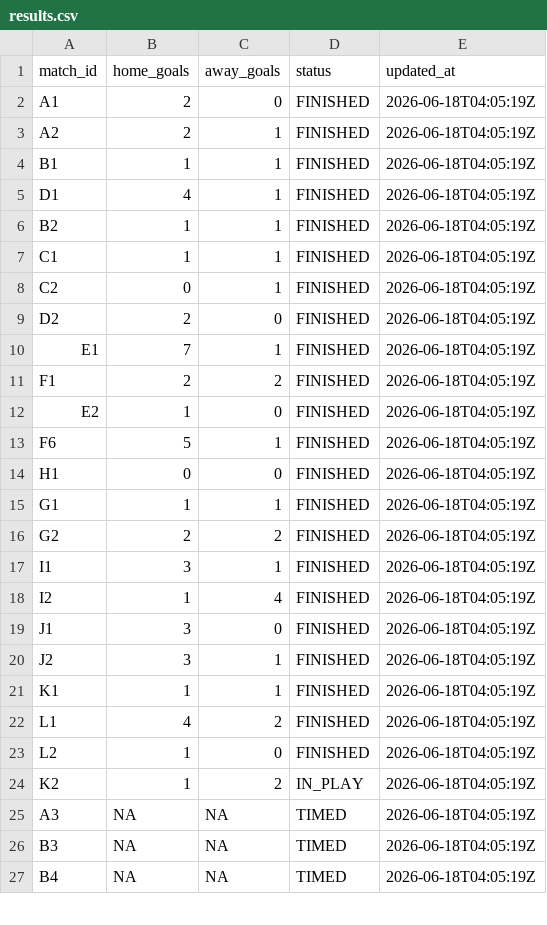
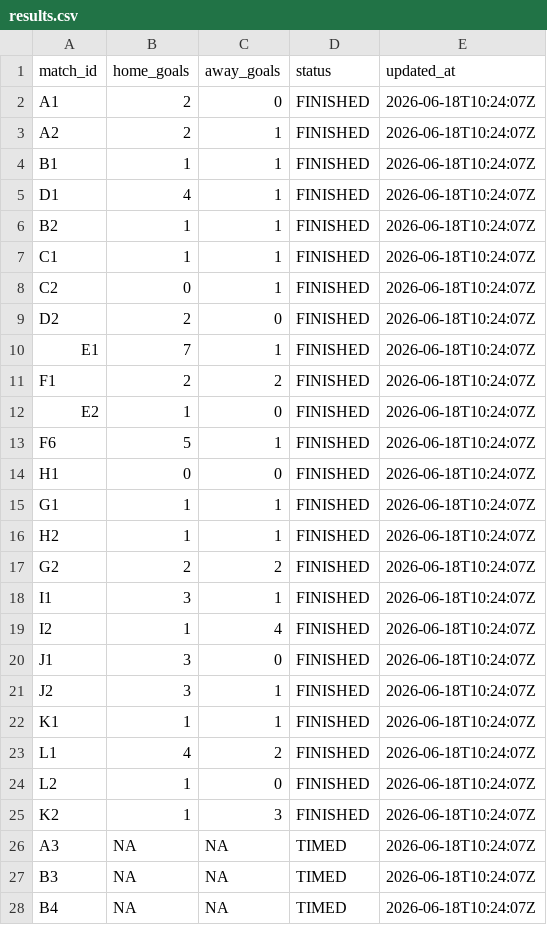
Before and after one commit to ninibini99/worldcup-betting-game, a CSV file: data/results.csv, drawn as a sheet; only a part is shown; the diff covers the shown part only.

```diff
--- a/data/results.csv
+++ b/data/results.csv
@@ -1,27 +1,28 @@
 match_id,home_goals,away_goals,status,updated_at
-A1,2,0,FINISHED,2026-06-18T04:05:19Z
-A2,2,1,FINISHED,2026-06-18T04:05:19Z
-B1,1,1,FINISHED,2026-06-18T04:05:19Z
-D1,4,1,FINISHED,2026-06-18T04:05:19Z
-B2,1,1,FINISHED,2026-06-18T04:05:19Z
-C1,1,1,FINISHED,2026-06-18T04:05:19Z
-C2,0,1,FINISHED,2026-06-18T04:05:19Z
-D2,2,0,FINISHED,2026-06-18T04:05:19Z
-E1,7,1,FINISHED,2026-06-18T04:05:19Z
-F1,2,2,FINISHED,2026-06-18T04:05:19Z
-E2,1,0,FINISHED,2026-06-18T04:05:19Z
-F6,5,1,FINISHED,2026-06-18T04:05:19Z
-H1,0,0,FINISHED,2026-06-18T04:05:19Z
-G1,1,1,FINISHED,2026-06-18T04:05:19Z
-G2,2,2,FINISHED,2026-06-18T04:05:19Z
-I1,3,1,FINISHED,2026-06-18T04:05:19Z
-I2,1,4,FINISHED,2026-06-18T04:05:19Z
-J1,3,0,FINISHED,2026-06-18T04:05:19Z
-J2,3,1,FINISHED,2026-06-18T04:05:19Z
-K1,1,1,FINISHED,2026-06-18T04:05:19Z
-L1,4,2,FINISHED,2026-06-18T04:05:19Z
-L2,1,0,FINISHED,2026-06-18T04:05:19Z
-K2,1,2,IN_PLAY,2026-06-18T04:05:19Z
-A3,NA,NA,TIMED,2026-06-18T04:05:19Z
-B3,NA,NA,TIMED,2026-06-18T04:05:19Z
-B4,NA,NA,TIMED,2026-06-18T04:05:19Z
+A1,2,0,FINISHED,2026-06-18T10:24:07Z
+A2,2,1,FINISHED,2026-06-18T10:24:07Z
+B1,1,1,FINISHED,2026-06-18T10:24:07Z
+D1,4,1,FINISHED,2026-06-18T10:24:07Z
+B2,1,1,FINISHED,2026-06-18T10:24:07Z
+C1,1,1,FINISHED,2026-06-18T10:24:07Z
+C2,0,1,FINISHED,2026-06-18T10:24:07Z
+D2,2,0,FINISHED,2026-06-18T10:24:07Z
+E1,7,1,FINISHED,2026-06-18T10:24:07Z
+F1,2,2,FINISHED,2026-06-18T10:24:07Z
+E2,1,0,FINISHED,2026-06-18T10:24:07Z
+F6,5,1,FINISHED,2026-06-18T10:24:07Z
+H1,0,0,FINISHED,2026-06-18T10:24:07Z
+G1,1,1,FINISHED,2026-06-18T10:24:07Z
+H2,1,1,FINISHED,2026-06-18T10:24:07Z
+G2,2,2,FINISHED,2026-06-18T10:24:07Z
+I1,3,1,FINISHED,2026-06-18T10:24:07Z
+I2,1,4,FINISHED,2026-06-18T10:24:07Z
+J1,3,0,FINISHED,2026-06-18T10:24:07Z
+J2,3,1,FINISHED,2026-06-18T10:24:07Z
+K1,1,1,FINISHED,2026-06-18T10:24:07Z
+L1,4,2,FINISHED,2026-06-18T10:24:07Z
+L2,1,0,FINISHED,2026-06-18T10:24:07Z
+K2,1,3,FINISHED,2026-06-18T10:24:07Z
+A3,NA,NA,TIMED,2026-06-18T10:24:07Z
+B3,NA,NA,TIMED,2026-06-18T10:24:07Z
+B4,NA,NA,TIMED,2026-06-18T10:24:07Z
```
Also changed, not shown: 2 added rows and 40 edited cells elsewhere in this file, 4 other files.
